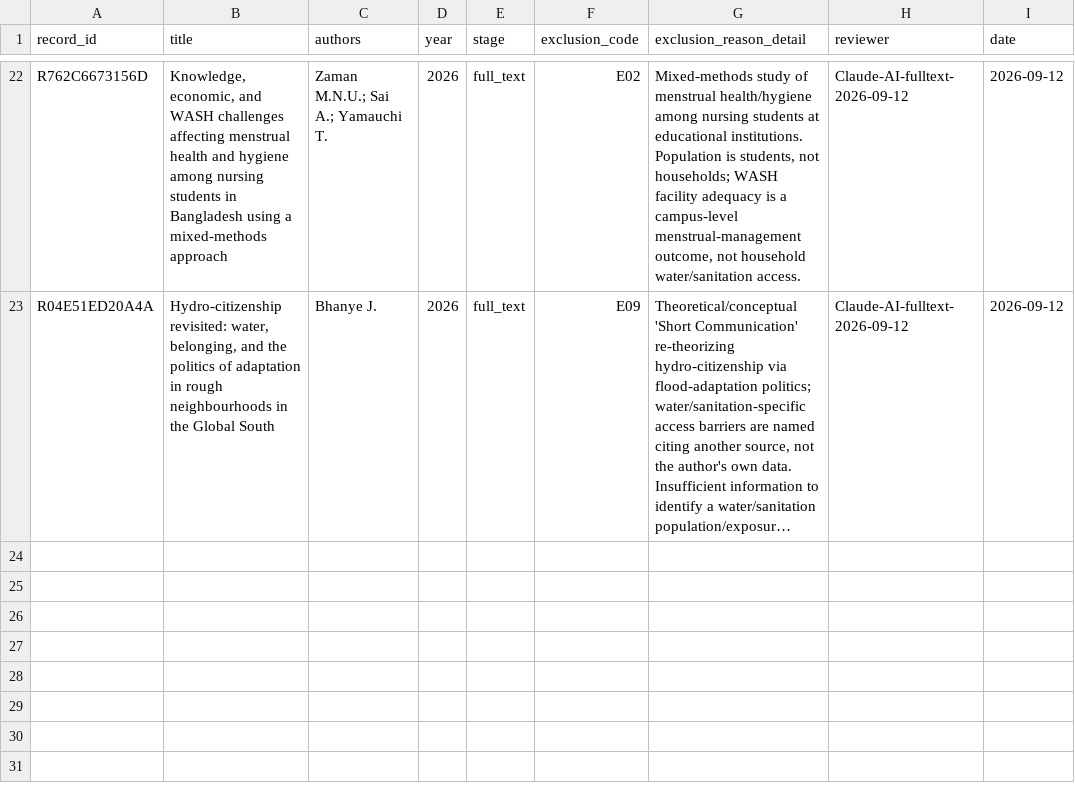
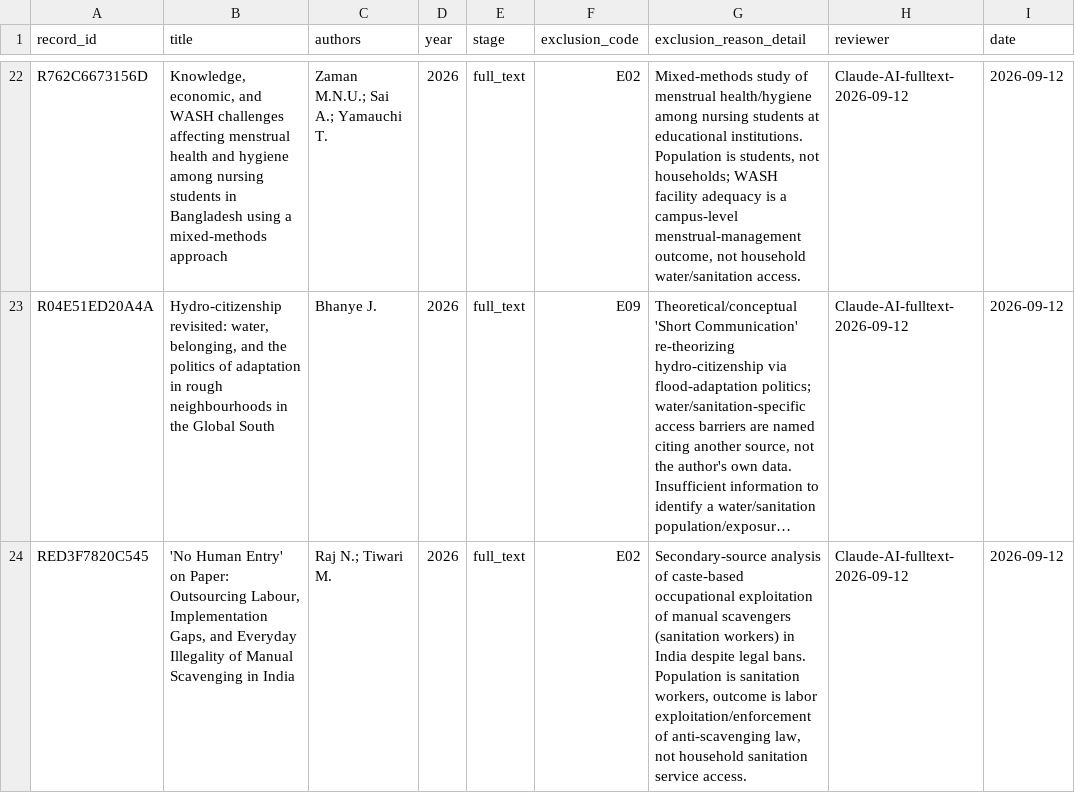
Before and after one commit to jrklaus8/water-law-dataset, a CSV file: legal-last-mile-systematic-review/02_screening/exclusion_log/exclusion_log.csv, drawn as a sheet; only a part is shown, gaps mark what is left out; long unchanged cells end in …; the diff names each change by its address in the sheet, - before the commit and + after, or states it on an @@ line.

```diff
--- a/legal-last-mile-systematic-review/02_screening/exclusion_log/exclusion_log.csv
+++ b/legal-last-mile-systematic-review/02_screening/exclusion_log/exclusion_log.csv
+row 24: RED3F7820C545 | 'No Human Entry' on Paper: Outsourcing Labour, Implementation Gaps, and Everyday Illegality of Manual Scavenging in India | Raj N.; Tiwari M. | 2026 | full_text | E02 | Secondary-source analysis of caste-based occupational exploitation of manual scavengers (sanitation workers) in India despite legal bans. Population is sanitation workers, outcome is labor exploitation/enforcement of anti-scavenging law, not household sanitation service access. | Claude-AI-fulltext-2026-09-12 | 2026-09-12
```
Also changed, not shown: 1 other file.
